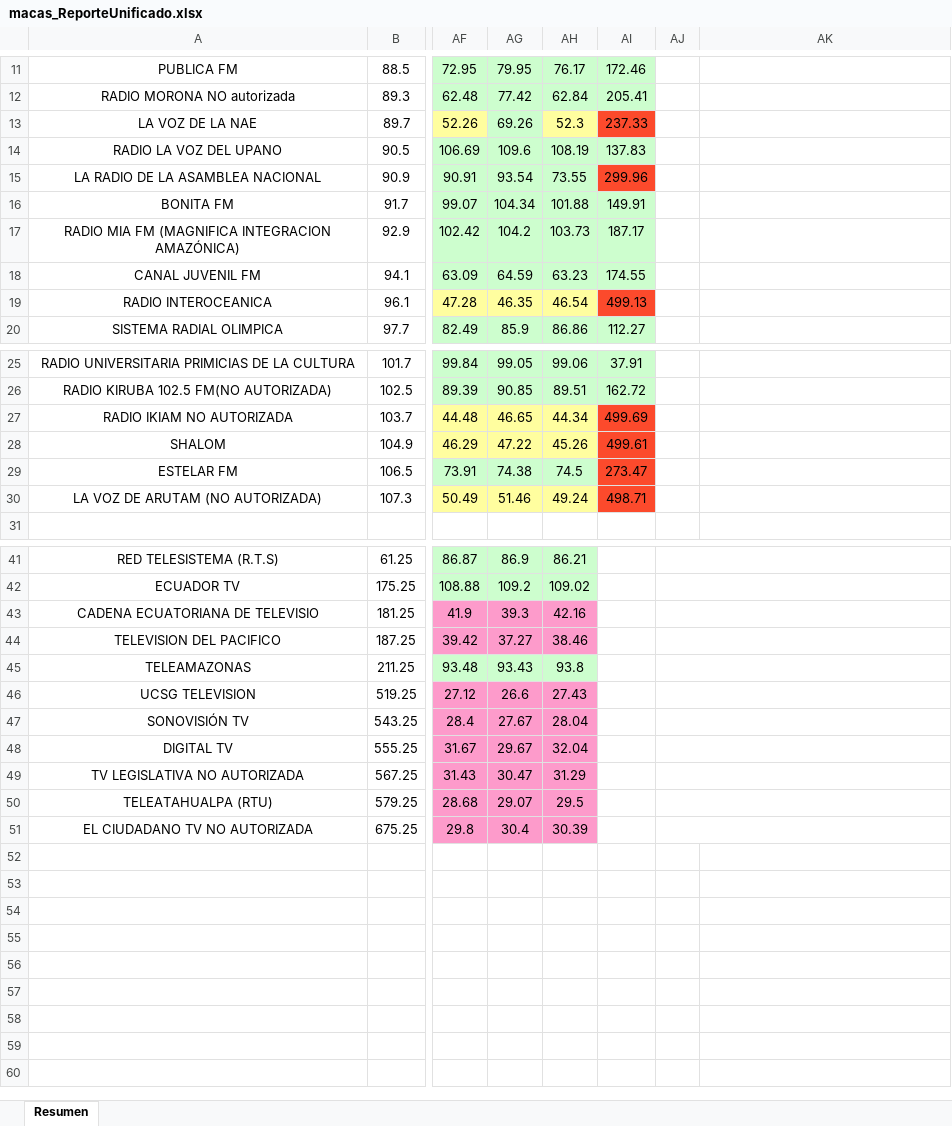
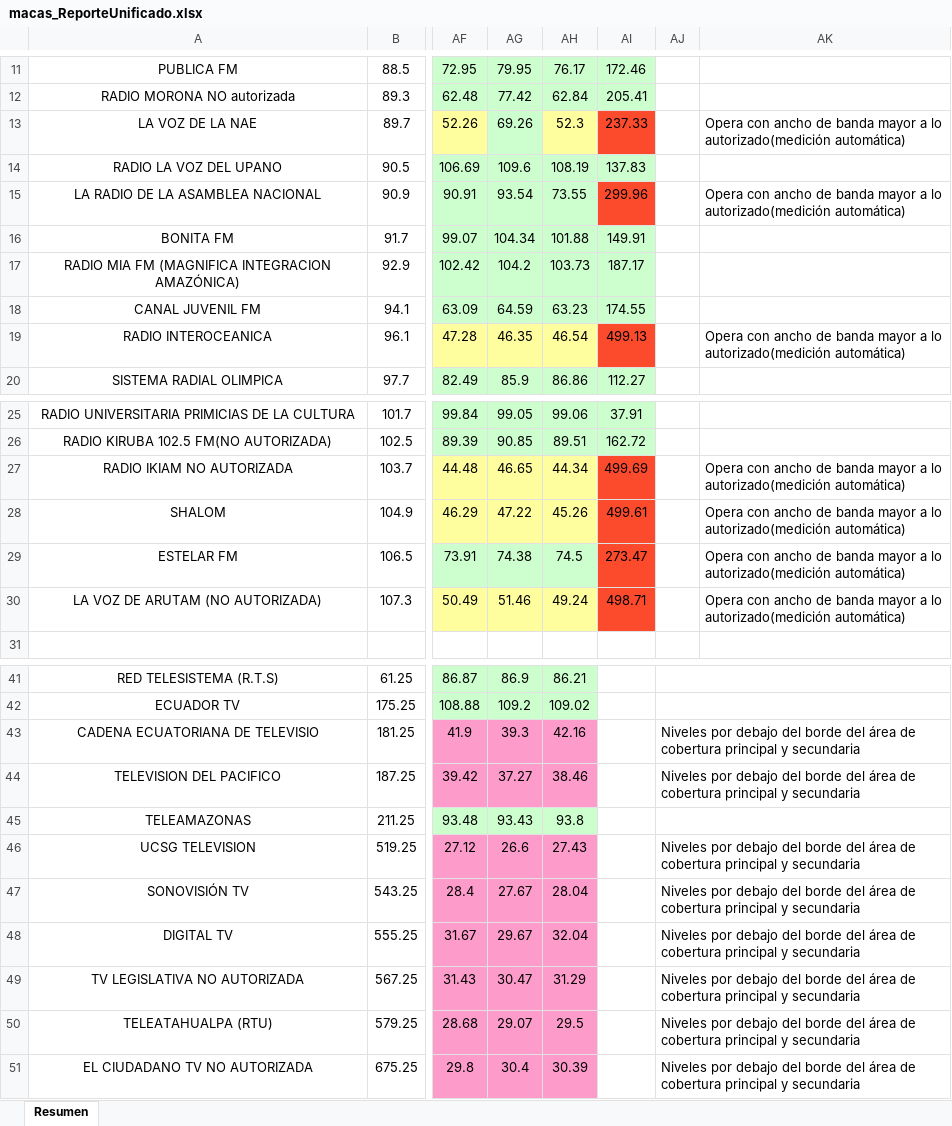
Before and after one commit to mbermio333/ProcesamientoDatosMensual, an Excel workbook: ReportesUnificados/macas_ReporteUnificado.xlsx, sheet Resumen, drawn as a sheet; only a part is shown, gaps mark what is left out; values as stored, in another font and other column widths than the file's, no borders; charts and pictures not drawn; ↵ is a line break in a cell; the diff names each change by its address in the sheet, - before the commit and + after, or states it on an @@ line.

```diff
--- a/ReportesUnificados/macas_ReporteUnificado.xlsx (sheet Resumen)
+++ b/ReportesUnificados/macas_ReporteUnificado.xlsx (sheet Resumen)
-AK13: (empty)
+AK13: Opera con ancho de banda mayor a lo ↵ autorizado(medición automática)
-AK15: (empty)
+AK15: Opera con ancho de banda mayor a lo ↵ autorizado(medición automática)
-AK19: (empty)
+AK19: Opera con ancho de banda mayor a lo ↵ autorizado(medición automática)
-AK27:AK30: (empty)
+AK27:AK30: Opera con ancho de banda mayor a lo ↵ autorizado(medición automática)
-AJ43:AJ44: (empty)
+AJ43:AJ44: Niveles por debajo del borde del área de cobertura principal y secundaria
-AJ46:AJ51: (empty)
+AJ46:AJ51: Niveles por debajo del borde del área de cobertura principal y secundaria
```
Also changed, not shown: ReportesUnificados/cañar_ReporteUnificado.xlsx, ReportesUnificados/loja_ReporteUnificado.xlsx, 3 other files.
